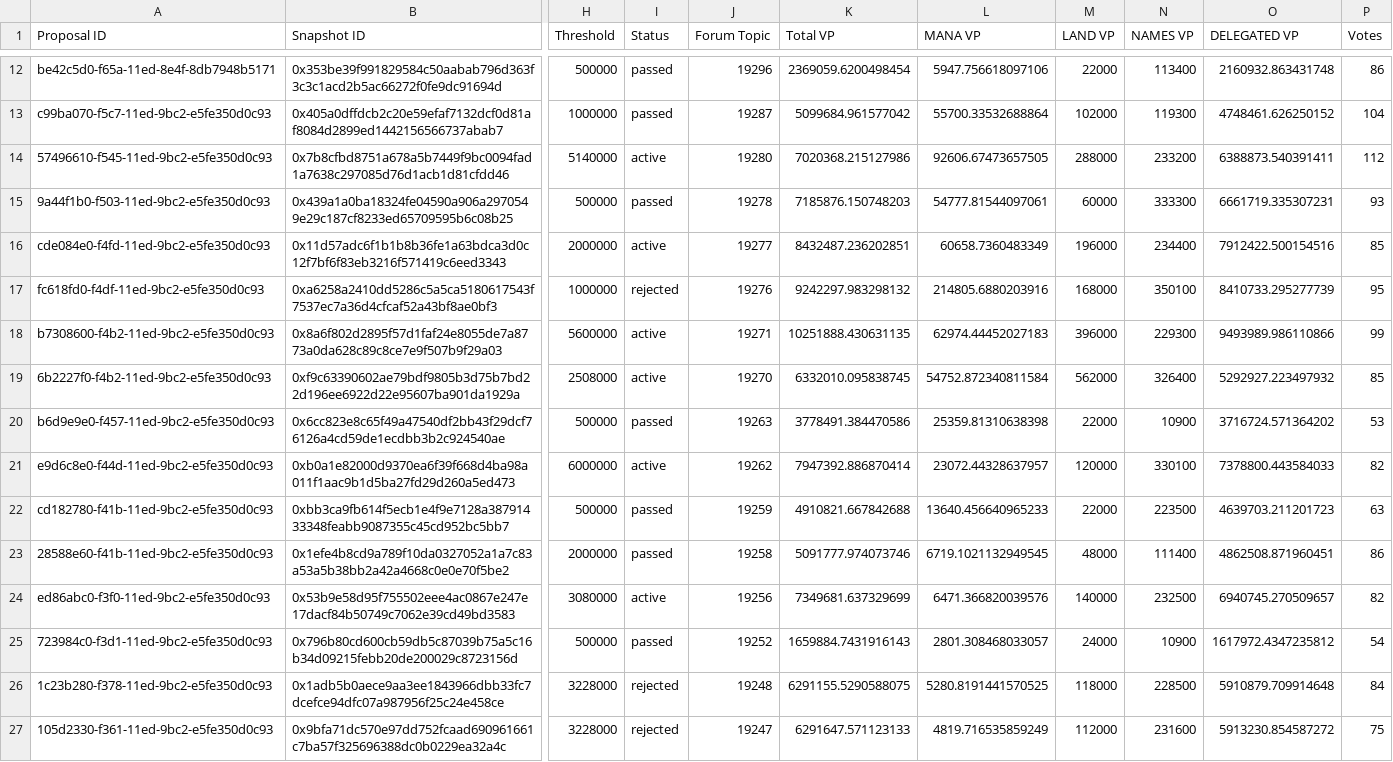
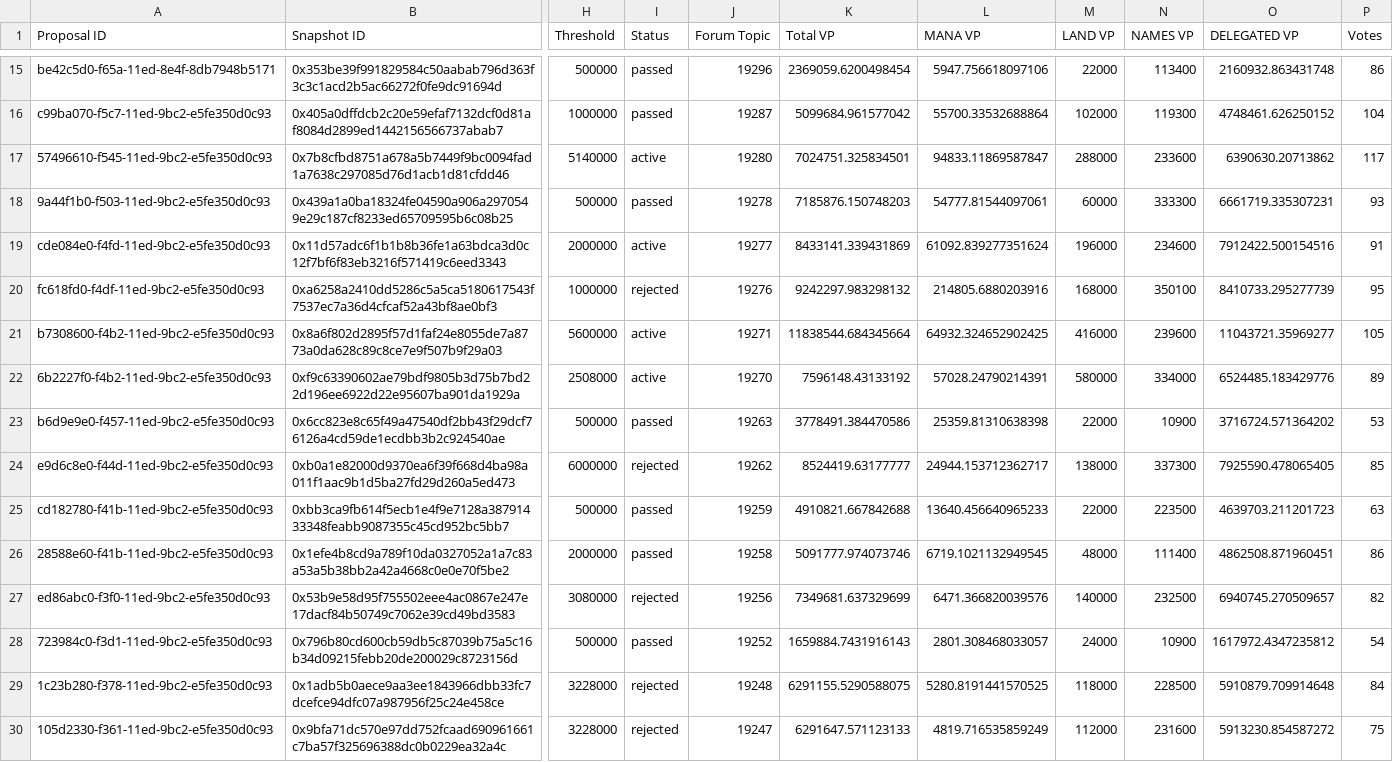
Before and after one commit to 1emu/transparency, a CSV file: proposals.csv, drawn as a sheet; only a part is shown, gaps mark what is left out; addresses are those after the commit; the diff covers the shown part only; the diff names each change by its address in the sheet, - before the commit and + after, or states it on an @@ line.

```diff
--- a/proposals.csv
+++ b/proposals.csv
-K17 (Total VP): 7020368.215127986
+K17 (Total VP): 7024751.325834501
-L17 (MANA VP): 92606.67473657505
+L17 (MANA VP): 94833.11869587847
-N17 (NAMES VP): 233200
+N17 (NAMES VP): 233600
-O17 (DELEGATED VP): 6388873.540391411
+O17 (DELEGATED VP): 6390630.20713862
-P17 (Votes): 112
+P17 (Votes): 117
-K19 (Total VP): 8432487.236202851
+K19 (Total VP): 8433141.339431869
-L19 (MANA VP): 60658.7360483349
+L19 (MANA VP): 61092.839277351624
-N19 (NAMES VP): 234400
+N19 (NAMES VP): 234600
-P19 (Votes): 85
+P19 (Votes): 91
-K21 (Total VP): 10251888.430631135
+K21 (Total VP): 11838544.684345664
-L21 (MANA VP): 62974.44452027183
+L21 (MANA VP): 64932.324652902425
-M21 (LAND VP): 396000
+M21 (LAND VP): 416000
-N21 (NAMES VP): 229300
+N21 (NAMES VP): 239600
-O21 (DELEGATED VP): 9493989.986110866
+O21 (DELEGATED VP): 11043721.35969277
-P21 (Votes): 99
+P21 (Votes): 105
-K22 (Total VP): 6332010.095838745
+K22 (Total VP): 7596148.43133192
-L22 (MANA VP): 54752.872340811584
+L22 (MANA VP): 57028.24790214391
-M22 (LAND VP): 562000
+M22 (LAND VP): 580000
-N22 (NAMES VP): 326400
+N22 (NAMES VP): 334000
-O22 (DELEGATED VP): 5292927.223497932
+O22 (DELEGATED VP): 6524485.183429776
-P22 (Votes): 85
+P22 (Votes): 89
-I24 (Status): active
+I24 (Status): rejected
-K24 (Total VP): 7947392.886870414
+K24 (Total VP): 8524419.63177777
-L24 (MANA VP): 23072.44328637957
+L24 (MANA VP): 24944.153712362717
-M24 (LAND VP): 120000
+M24 (LAND VP): 138000
-N24 (NAMES VP): 330100
+N24 (NAMES VP): 337300
-O24 (DELEGATED VP): 7378800.443584033
+O24 (DELEGATED VP): 7925590.478065405
-P24 (Votes): 82
+P24 (Votes): 85
-I27 (Status): active
+I27 (Status): rejected
```
Also changed, not shown: 3 added rows and 46 edited cells elsewhere in this file, balances.csv, collections.csv, 16 other files.
